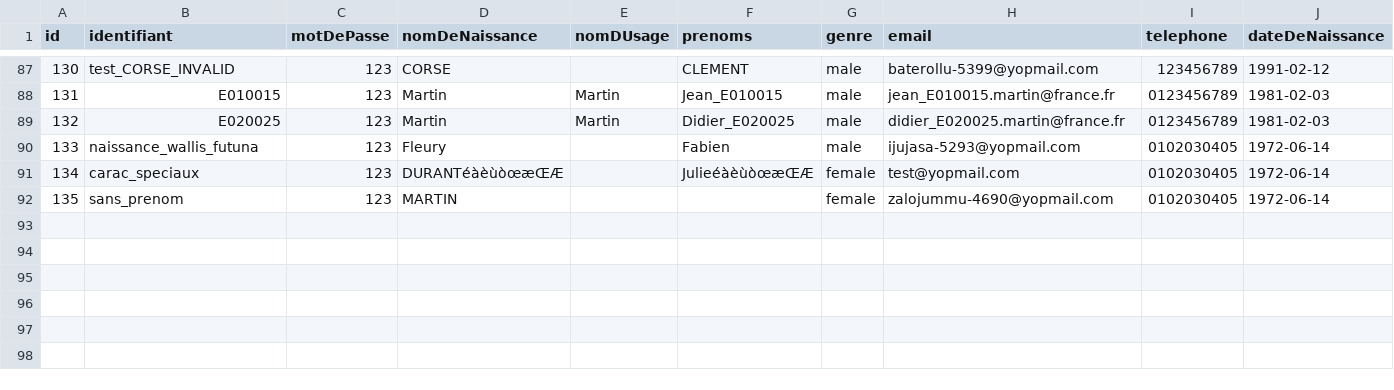
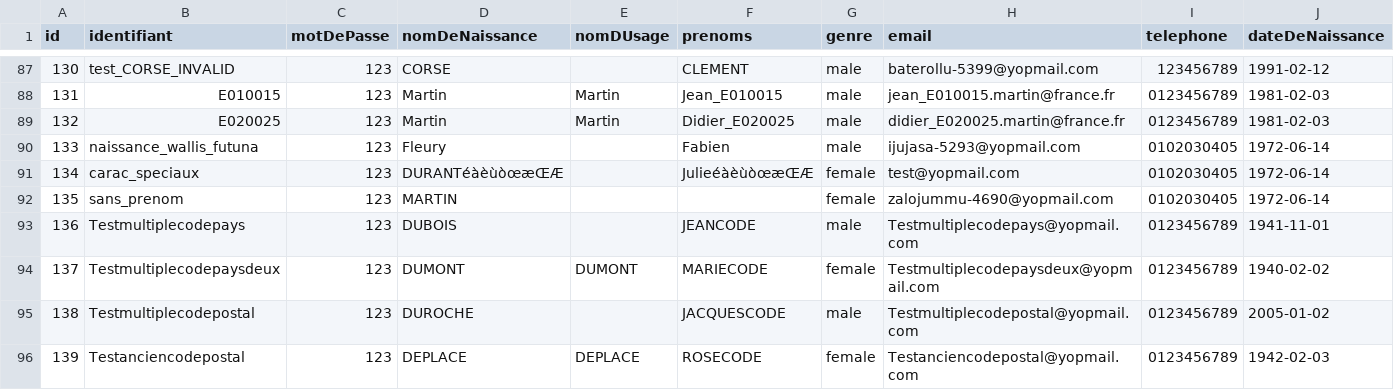
Before and after one commit to france-connect/identity-provider-example, a CSV file: database.csv, drawn as a sheet; only a part is shown, gaps mark what is left out; rows hold the shown columns only; the diff names each change by its address in the sheet, - before the commit and + after, or states it on an @@ line.

```diff
--- a/database.csv
+++ b/database.csv
+row 93: 136 | Testmultiplecodepays | 123 | DUBOIS |  | JEANCODE | male | Testmultiplecodepays@yopmail.com | 0123456789 | 1941-11-01
+row 94: 137 | Testmultiplecodepaysdeux | 123 | DUMONT | DUMONT | MARIECODE | female | Testmultiplecodepaysdeux@yopmail.com | 0123456789 | 1940-02-02
+row 95: 138 | Testmultiplecodepostal | 123 | DUROCHE |  | JACQUESCODE | male | Testmultiplecodepostal@yopmail.com | 0123456789 | 2005-01-02
+row 96: 139 | Testanciencodepostal | 123 | DEPLACE | DEPLACE | ROSECODE | female | Testanciencodepostal@yopmail.com | 0123456789 | 1942-02-03
```
